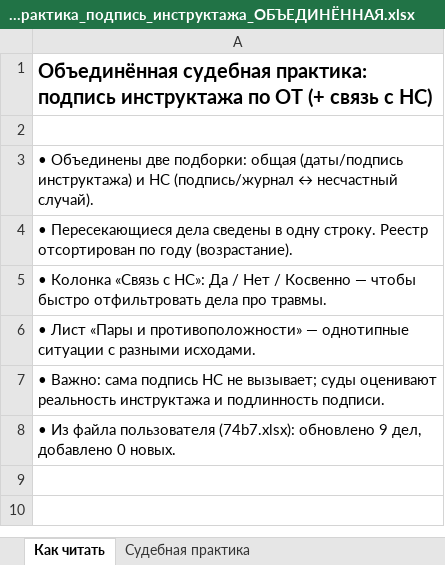
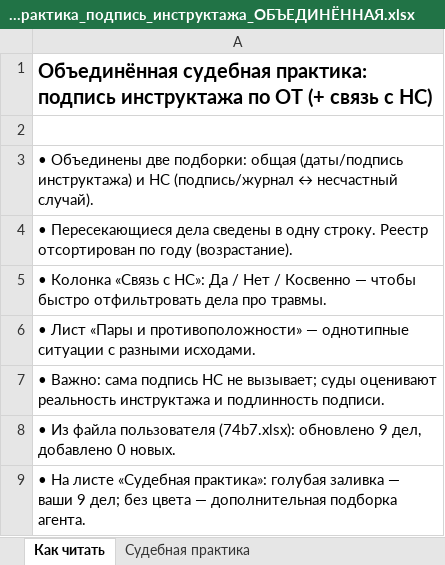
Before and after one commit to lysakalenushka-hash/-, an Excel workbook: Судпрактика_подпись_инструктажа_ОБЪЕДИНЁННАЯ.xlsx, sheet Как читать, drawn as a sheet; values as stored, in another font and other column widths than the file's, no borders; the diff names each change by its address in the sheet, - before the commit and + after, or states it on an @@ line.

```diff
--- a/Судпрактика_подпись_инструктажа_ОБЪЕДИНЁННАЯ.xlsx (sheet Как читать)
+++ b/Судпрактика_подпись_инструктажа_ОБЪЕДИНЁННАЯ.xlsx (sheet Как читать)
+row 9: • На листе «Судебная практика»: голубая заливка — ваши 9 дел; без цвета — дополнительная подборка агента.
```
Also changed, not shown: sheet Судебная практика, 1 other file.
